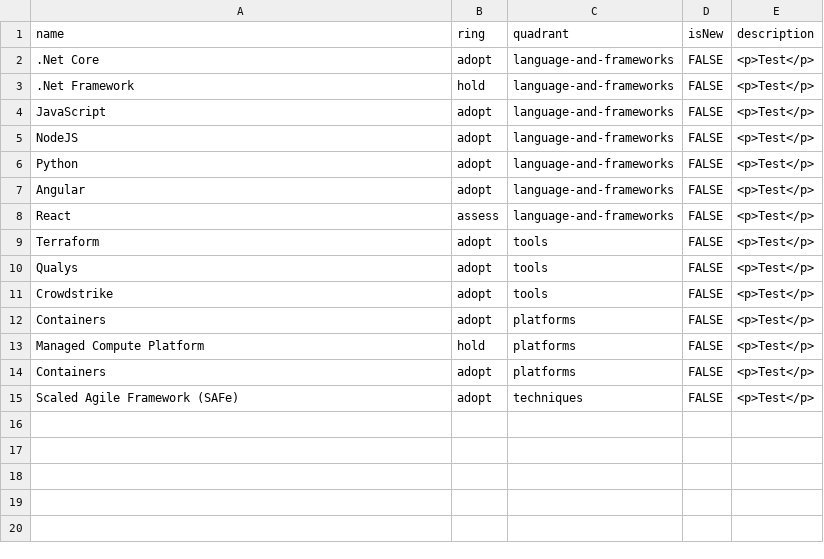
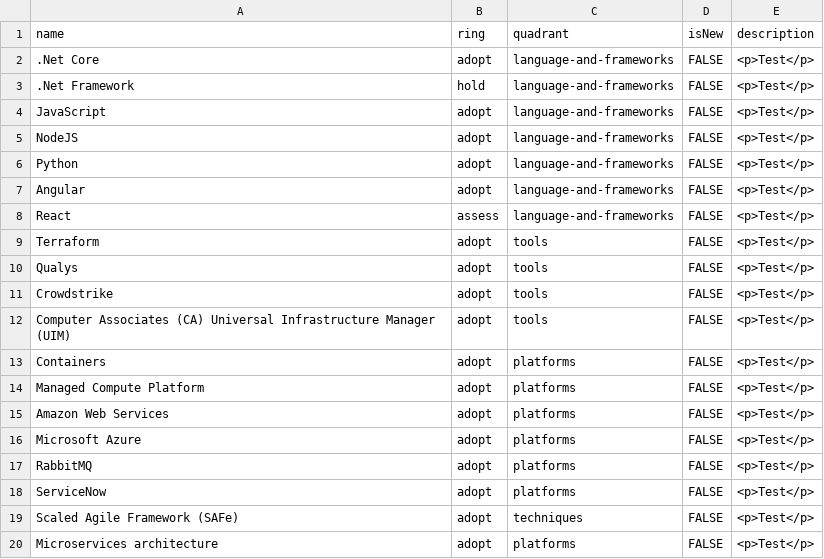
Before and after one commit to anthonylangsworth/DD-MSP-Technology-Radar, a CSV file: TechRadar.csv, drawn as a sheet.

Commit message:
Capturing more entries

```diff
--- a/TechRadar.csv
+++ b/TechRadar.csv
@@ -11,5 +11,10 @@ Qualys,adopt,tools,FALSE,<p>Test</p>
 Crowdstrike,adopt,tools,FALSE,<p>Test</p>
+Computer Associates (CA) Universal Infrastructure Manager (UIM),adopt,tools,FALSE,<p>Test</p>
 Containers,adopt,platforms,FALSE,<p>Test</p>
-Managed Compute Platform,hold,platforms,FALSE,<p>Test</p>
-Containers,adopt,platforms,FALSE,<p>Test</p>
+Managed Compute Platform,adopt,platforms,FALSE,<p>Test</p>
+Amazon Web Services,adopt,platforms,FALSE,<p>Test</p>
+Microsoft Azure,adopt,platforms,FALSE,<p>Test</p>
+RabbitMQ,adopt,platforms,FALSE,<p>Test</p>
+ServiceNow,adopt,platforms,FALSE,<p>Test</p>
 Scaled Agile Framework (SAFe),adopt,techniques,FALSE,<p>Test</p>
+Microservices architecture,adopt,platforms,FALSE,<p>Test</p>
```
